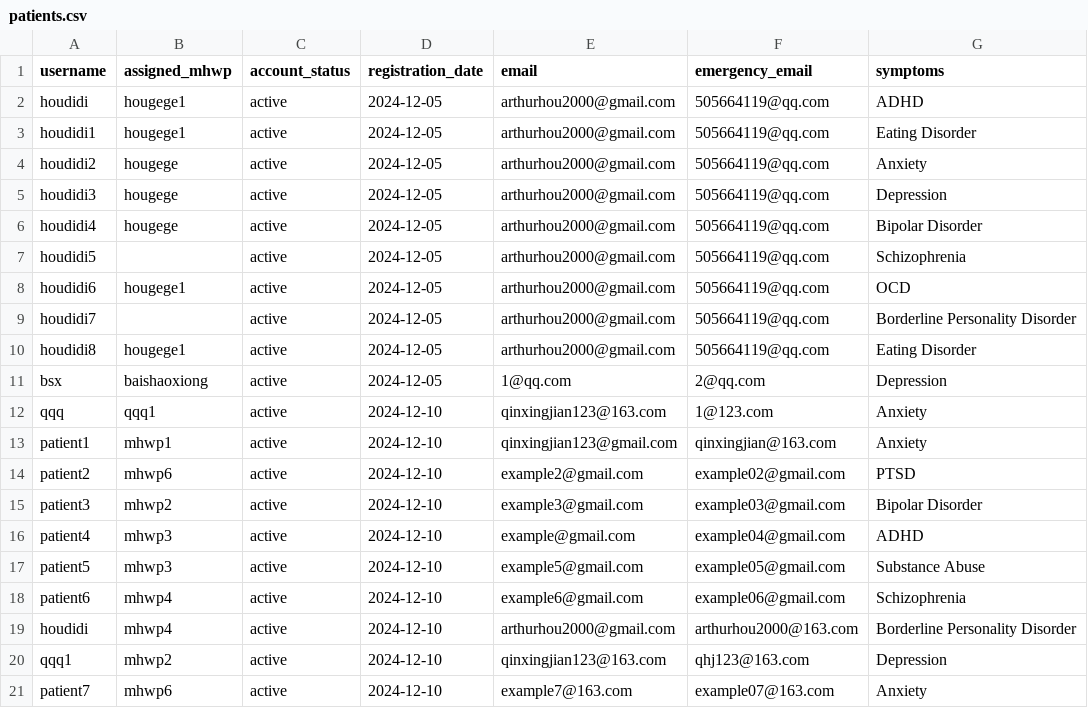
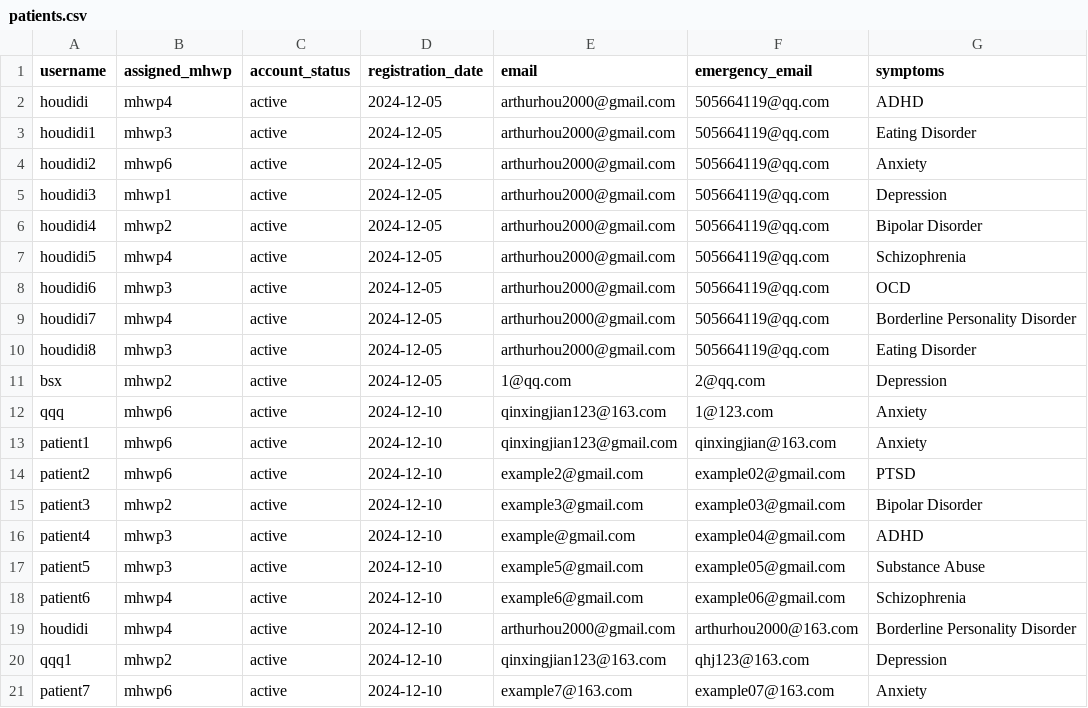
Before and after one commit to YorkisYY/Breeze-Mental-Health-System, a CSV file: data/patients.csv, drawn as a sheet.

```diff
--- a/data/patients.csv
+++ b/data/patients.csv
@@ -1,14 +1,14 @@
 username,assigned_mhwp,account_status,registration_date,email,emergency_email,symptoms
-houdidi,hougege1,active,2024-12-05,arthurhou2000@gmail.com,505664119@qq.com,ADHD
-houdidi1,hougege1,active,2024-12-05,arthurhou2000@gmail.com,505664119@qq.com,Eating Disorder
-houdidi2,hougege,active,2024-12-05,arthurhou2000@gmail.com,505664119@qq.com,Anxiety
-houdidi3,hougege,active,2024-12-05,arthurhou2000@gmail.com,505664119@qq.com,Depression
-houdidi4,hougege,active,2024-12-05,arthurhou2000@gmail.com,505664119@qq.com,Bipolar Disorder
-houdidi5,,active,2024-12-05,arthurhou2000@gmail.com,505664119@qq.com,Schizophrenia
-houdidi6,hougege1,active,2024-12-05,arthurhou2000@gmail.com,505664119@qq.com,OCD
-houdidi7,,active,2024-12-05,arthurhou2000@gmail.com,505664119@qq.com,Borderline Personality Disorder
-houdidi8,hougege1,active,2024-12-05,arthurhou2000@gmail.com,505664119@qq.com,Eating Disorder
-bsx,baishaoxiong,active,2024-12-05,1@qq.com,2@qq.com,Depression
-qqq,qqq1,active,2024-12-10,qinxingjian123@163.com,1@123.com,Anxiety
-patient1,mhwp1,active,2024-12-10,qinxingjian123@gmail.com,qinxingjian@163.com,Anxiety
+houdidi,mhwp4,active,2024-12-05,arthurhou2000@gmail.com,505664119@qq.com,ADHD
+houdidi1,mhwp3,active,2024-12-05,arthurhou2000@gmail.com,505664119@qq.com,Eating Disorder
+houdidi2,mhwp6,active,2024-12-05,arthurhou2000@gmail.com,505664119@qq.com,Anxiety
+houdidi3,mhwp1,active,2024-12-05,arthurhou2000@gmail.com,505664119@qq.com,Depression
+houdidi4,mhwp2,active,2024-12-05,arthurhou2000@gmail.com,505664119@qq.com,Bipolar Disorder
+houdidi5,mhwp4,active,2024-12-05,arthurhou2000@gmail.com,505664119@qq.com,Schizophrenia
+houdidi6,mhwp3,active,2024-12-05,arthurhou2000@gmail.com,505664119@qq.com,OCD
+houdidi7,mhwp4,active,2024-12-05,arthurhou2000@gmail.com,505664119@qq.com,Borderline Personality Disorder
+houdidi8,mhwp3,active,2024-12-05,arthurhou2000@gmail.com,505664119@qq.com,Eating Disorder
+bsx,mhwp2,active,2024-12-05,1@qq.com,2@qq.com,Depression
+qqq,mhwp6,active,2024-12-10,qinxingjian123@163.com,1@123.com,Anxiety
+patient1,mhwp6,active,2024-12-10,qinxingjian123@gmail.com,qinxingjian@163.com,Anxiety
 patient2,mhwp6,active,2024-12-10,example2@gmail.com,example02@gmail.com,PTSD
```
Also changed, not shown: data/mhwp.csv, 2 other files.
